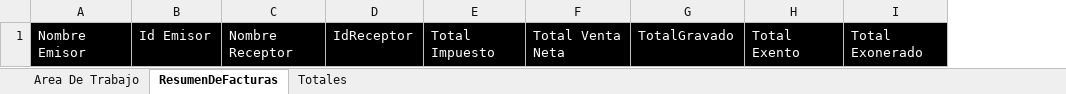
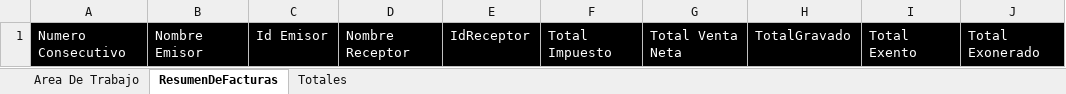
Before and after one commit to Crucio-Idma/Bot-Factura-Electronica-A-Excel, an Excel workbook: Plantillas/PlantillaExcelFacturas.xlsm, sheet ResumenDeFacturas, drawn as a sheet; only a part is shown; values as stored, in another font and other column widths than the file's, no borders; table styles not drawn; the diff names each change by its address in the sheet, - before the commit and + after, or states it on an @@ line.

Commit message:
Nuevo dato
Se añade numero consecutivo a la hoja de datos

```diff
--- a/Plantillas/PlantillaExcelFacturas.xlsm (sheet ResumenDeFacturas)
+++ b/Plantillas/PlantillaExcelFacturas.xlsm (sheet ResumenDeFacturas)
+column A, row 1: Numero Consecutivo
```
Also changed, not shown: sheet Area De Trabajo, 3 other files.
